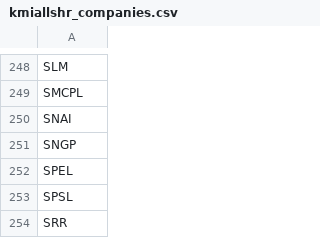
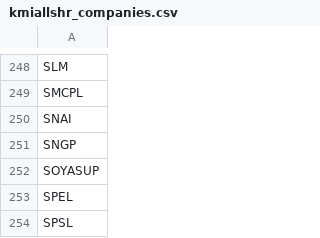
Before and after one commit to MRafiq610/stock_Scraper, a CSV file: data/kmiallshr_companies.csv, drawn as a sheet; only a part is shown, gaps mark what is left out; the shorter side is filled out with more unchanged rows; the diff names each change by its address in the sheet, - before the commit and + after, or states it on an @@ line.

```diff
--- a/data/kmiallshr_companies.csv
+++ b/data/kmiallshr_companies.csv
+row 252: SOYASUP
```
Also changed, not shown: data/kmiallshr_by_sector.csv, data/latest_sector_rankings.csv, 6 other files.
